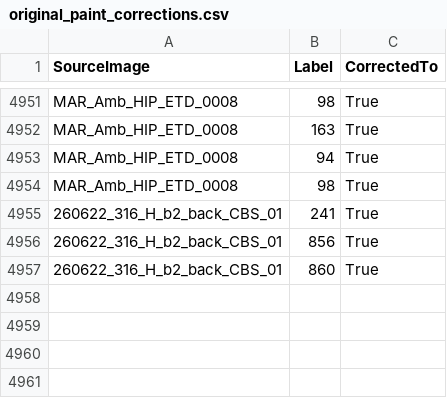
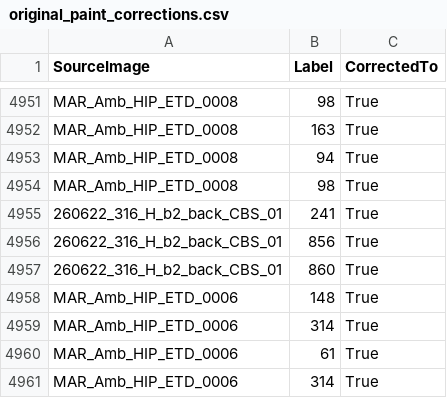
Before and after one commit to jzhang29-max/sem-crack-detector, a CSV file: interior_active_learning/labels/original_paint_corrections.csv, drawn as a sheet; only a part is shown, gaps mark what is left out.

```diff
--- a/interior_active_learning/labels/original_paint_corrections.csv
+++ b/interior_active_learning/labels/original_paint_corrections.csv
@@ -4957 +4957,5 @@ MAR_Amb_HIP_ETD_0008,98,True
 260622_316_H_b2_back_CBS_01,860,True
+MAR_Amb_HIP_ETD_0006,148,True
+MAR_Amb_HIP_ETD_0006,314,True
+MAR_Amb_HIP_ETD_0006,61,True
+MAR_Amb_HIP_ETD_0006,314,True
```
Also changed, not shown: 5 other files.
